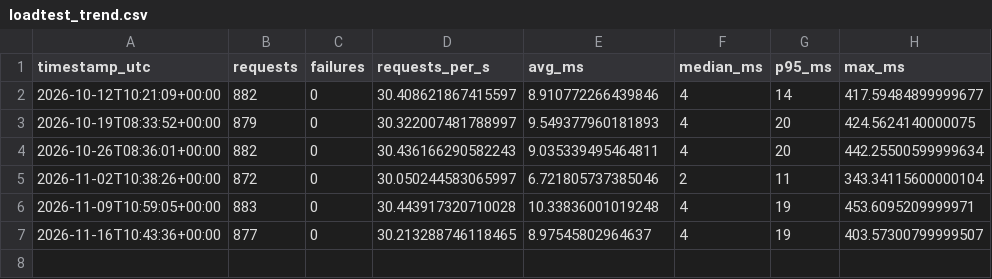
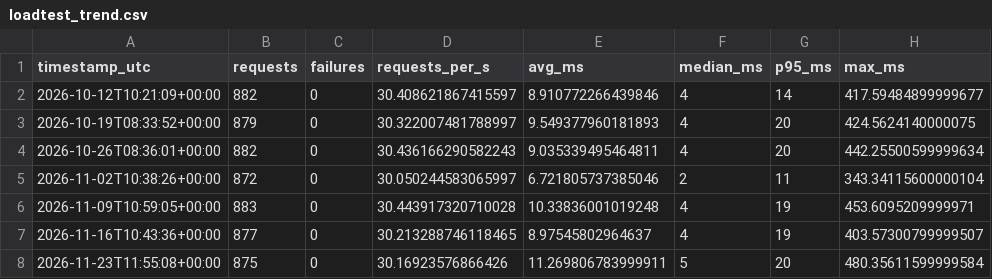
Before and after one commit to Elijah-Lin-Dancer/cinerec, a CSV file: reports/loadtest_trend.csv, drawn as a sheet; the diff names each change by its address in the sheet, - before the commit and + after, or states it on an @@ line.

```diff
--- a/reports/loadtest_trend.csv
+++ b/reports/loadtest_trend.csv
+row 8: 2026-11-23T11:55:08+00:00 | 875 | 0 | 30.16923576866426 | 11.269806783999911 | 5 | 20 | 480.35611599999584
```
